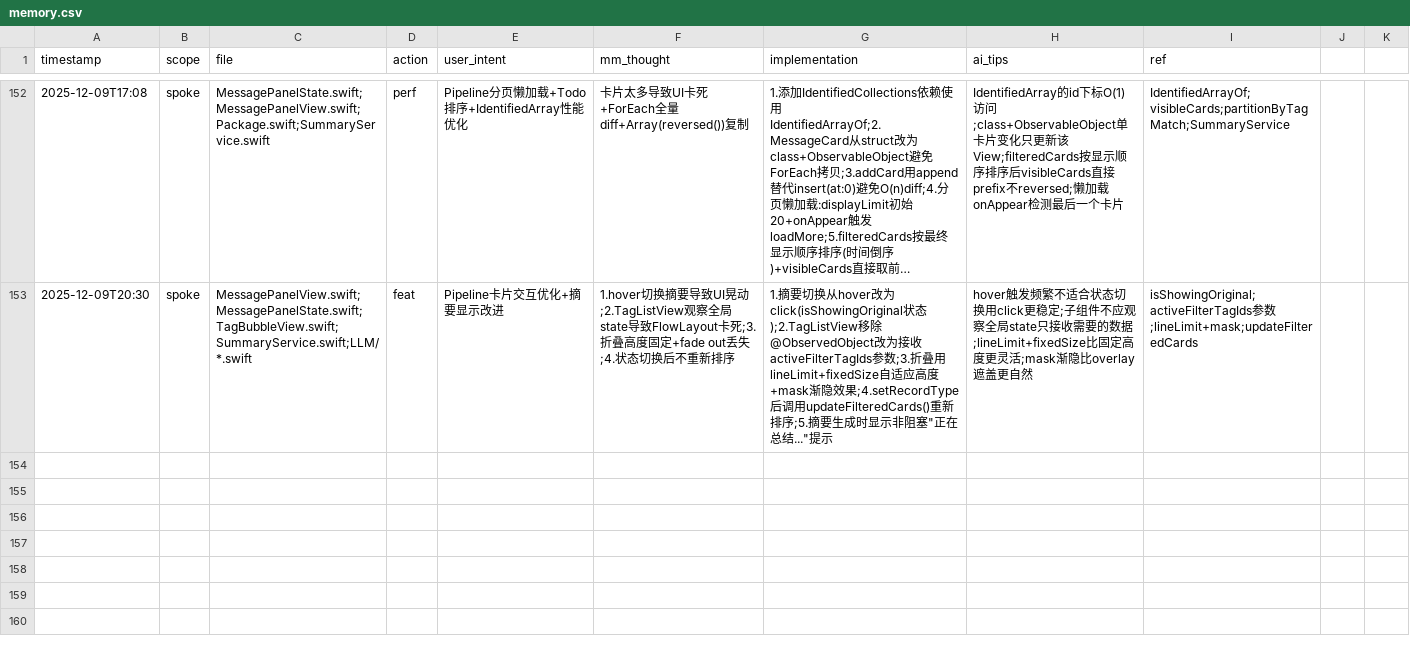
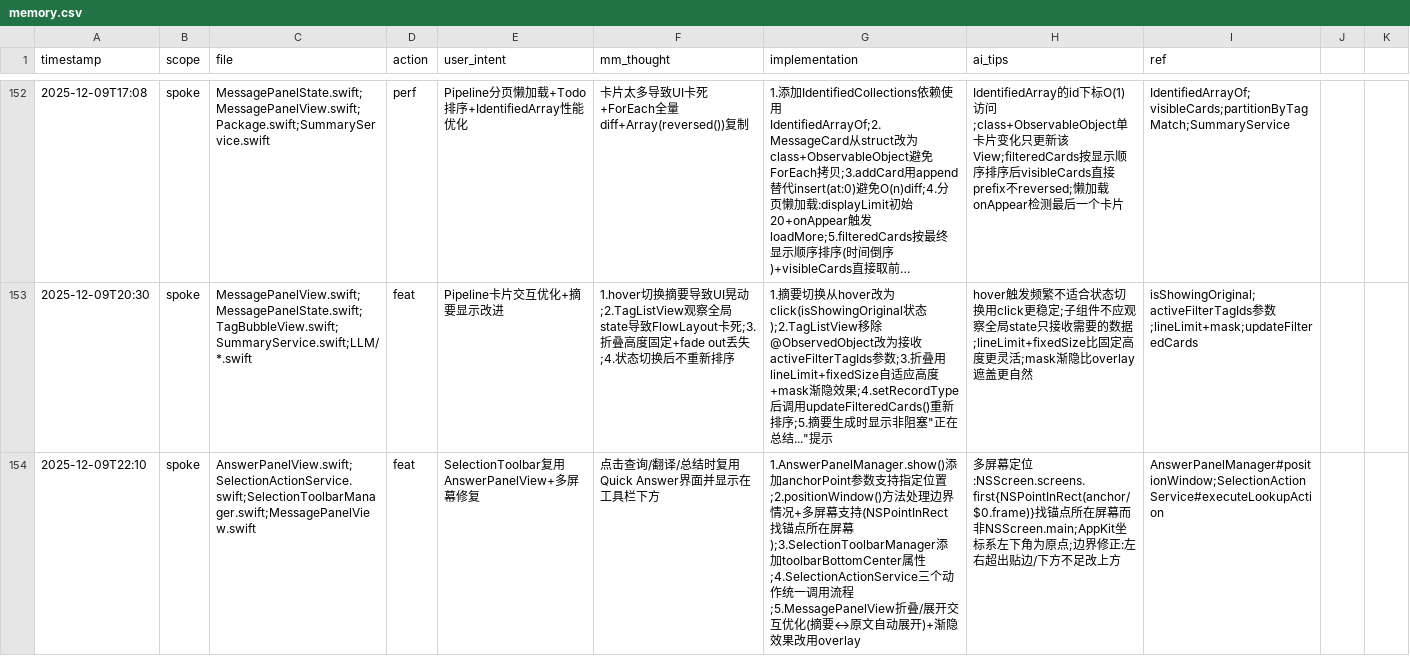
Before and after one commit to callmerio/spokeanywhere, a CSV file: docs/memo/memory.csv, drawn as a sheet; only a part is shown, gaps mark what is left out; long unchanged cells end in …; the diff names each change by its address in the sheet, - before the commit and + after, or states it on an @@ line.

Commit message:
✨ feat(SelectionToolbar): 复用 AnswerPanel 显示查询/翻译/总结结果
- SelectionActionService: lookup/translate/summarize 动作改用 AnswerPanelManager
- AnswerPanelManager: 新增 showBelowAnchor() 支持锚点定位
- SelectionToolbarManager: 新增 toolbarBottomCenter 属性获取位置
- 修复多屏幕环境下面板定位到错误屏幕的问题 (NSPointInRect)
- MessagePanelView: 优化折叠/展开交互逻辑，摘要↔原文切换时自动展开

```diff
--- a/docs/memo/memory.csv
+++ b/docs/memo/memory.csv
+row 154: 2025-12-09T22:10 | spoke | AnswerPanelView.swift;SelectionActionService.swift;SelectionToolbarManager.swift;MessagePanelView.swift | feat | SelectionToolbar复用AnswerPanelView+多屏幕修复 | 点击查询/翻译/总结时复用Quick Answer界面并显示在工具栏下方 | 1.AnswerPanelManager.show()添加anchorPoint参数支持指定位置;2.positionWindow()方法处理边界情况+多屏幕支持(NSPointInRect找锚点所在屏幕);3.SelectionToolbarManager添加toolbarBottomCenter属性;4.SelectionActionService三个动作统一调用流程;5.MessagePanelView折叠/展开交互优化(摘要↔原文自动展开)+渐隐效果改用overlay | 多屏幕定位:NSScreen.screens.first{NSPointInRect(anchor/$0.frame)}找锚点所在屏幕而非NSScreen.main;AppKit坐标系左下角为原点;边界修正:左右超出贴边/下方不足改上方 | AnswerPanelManager#positionWindow;SelectionActionService#executeLookupAction
```
Also changed, not shown: 4 other files.
